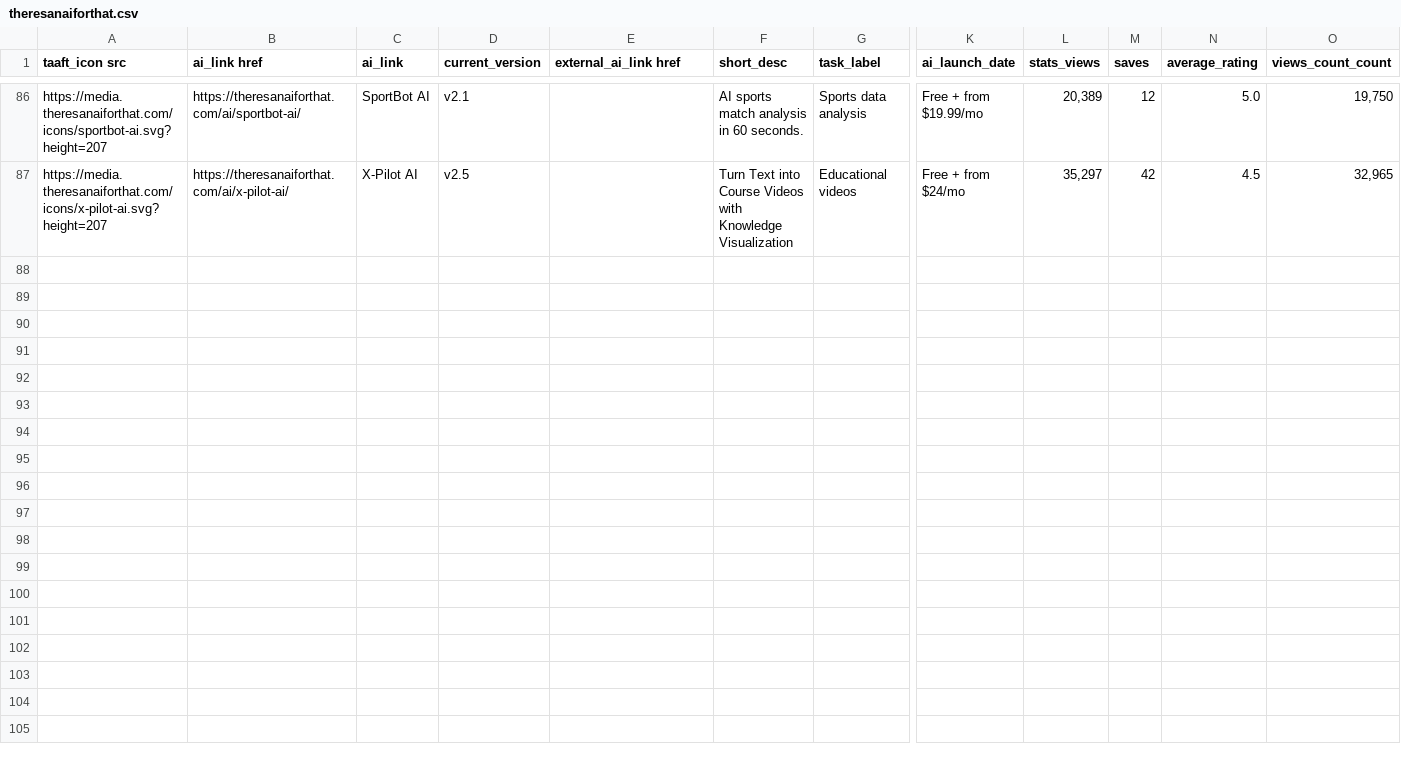
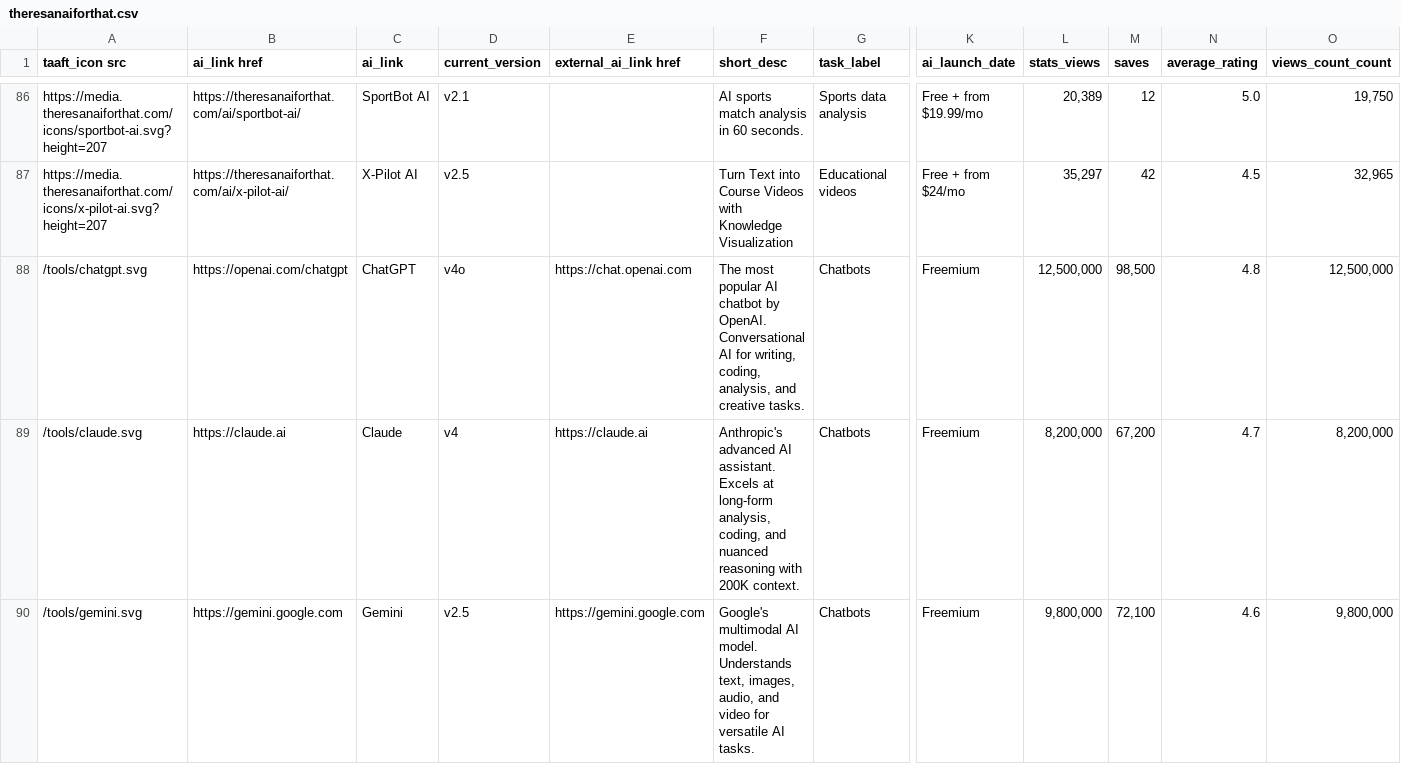
Before and after one commit to Dishi-Gautam/toolIQ, a CSV file: theresanaiforthat.csv, drawn as a sheet; only a part is shown, gaps mark what is left out; rows hold the shown columns only; the diff covers the shown part only; the diff names each change by its address in the sheet, - before the commit and + after, or states it on an @@ line.

Commit message:
upgradation of UI and using logodev api to fetch logos of tools

```diff
--- a/theresanaiforthat.csv
+++ b/theresanaiforthat.csv
+row 88: /tools/chatgpt.svg | https://openai.com/chatgpt | ChatGPT | v4o | https://chat.openai.com | The most popular AI chatbot by OpenAI. Conversational AI for writing, coding, analysis, and creative tasks. | Chatbots | Freemium | 12,500,000 | 98,500 | 4.8 | 12,500,000
+row 89: /tools/claude.svg | https://claude.ai | Claude | v4 | https://claude.ai | Anthropic's advanced AI assistant. Excels at long-form analysis, coding, and nuanced reasoning with 200K context. | Chatbots | Freemium | 8,200,000 | 67,200 | 4.7 | 8,200,000
+row 90: /tools/gemini.svg | https://gemini.google.com | Gemini | v2.5 | https://gemini.google.com | Google's multimodal AI model. Understands text, images, audio, and video for versatile AI tasks. | Chatbots | Freemium | 9,800,000 | 72,100 | 4.6 | 9,800,000
```
Also changed, not shown: 9 added rows elsewhere in this file, 13 other files.
